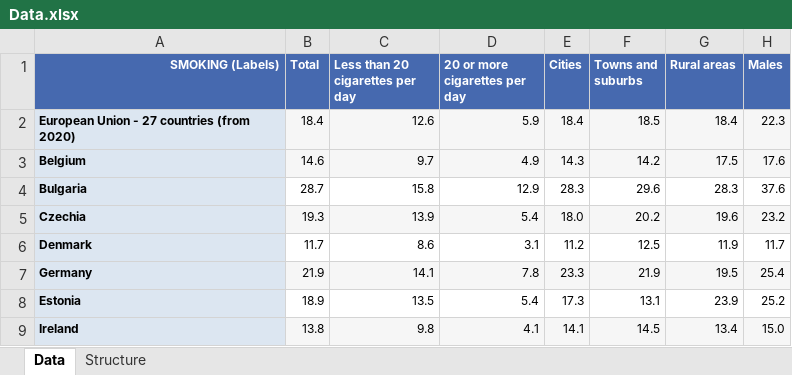
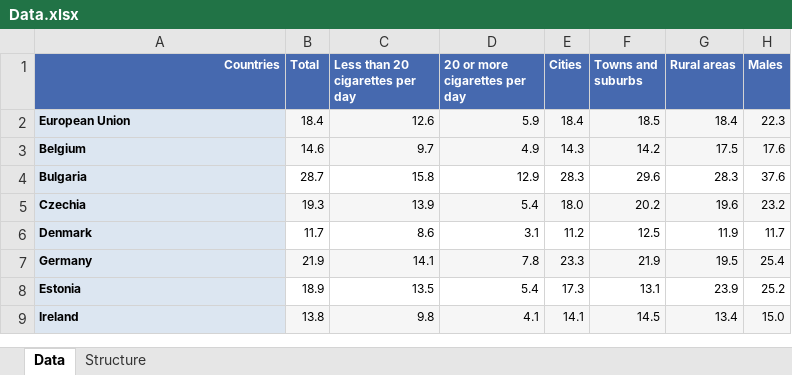
Before and after one commit to DejwidKoci/Palacze_WAD, an Excel workbook: Data.xlsx, sheet Data, drawn as a sheet; only a part is shown; values as stored, in another font and other column widths than the file's, no borders; the diff names each change by its address in the sheet, - before the commit and + after, or states it on an @@ line.

```diff
--- a/Data.xlsx (sheet Data)
+++ b/Data.xlsx (sheet Data)
-A1: SMOKING (Labels)
+A1: Countries
-A2 (Countries): European Union - 27 countries (from 2020)
+A2 (Countries): European Union
```
Also changed, not shown: statystyki.xlsx, 25 other files.
